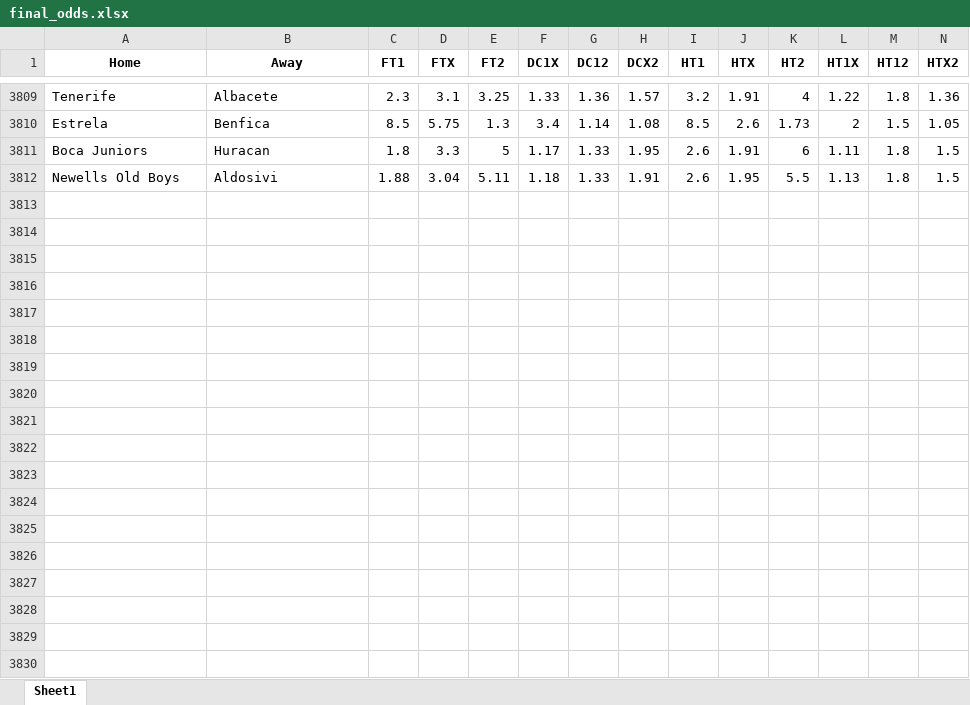
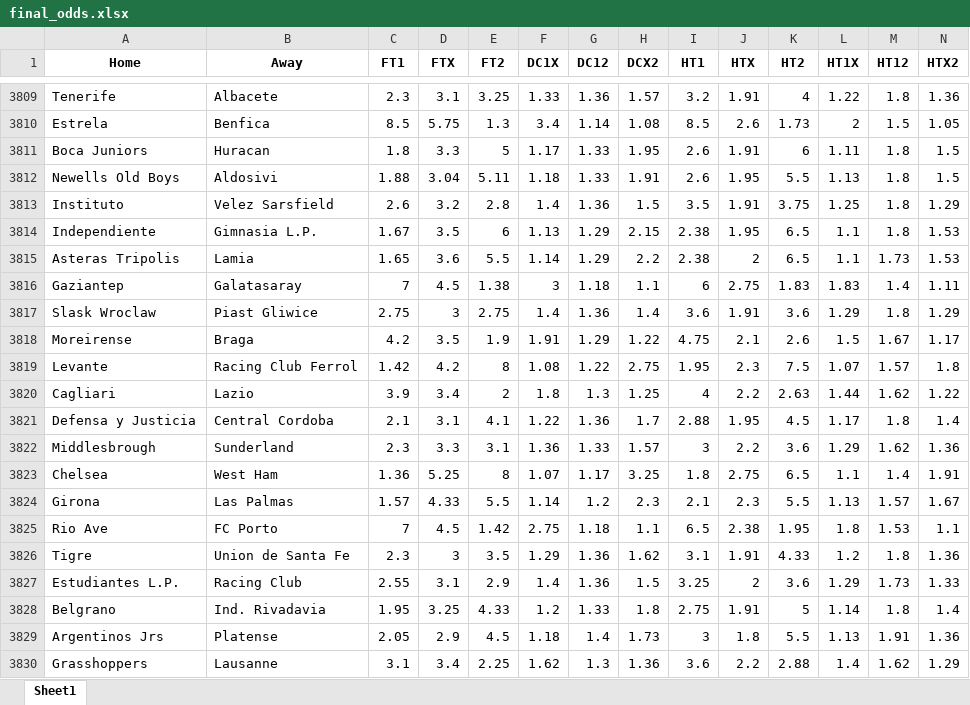
Before and after one commit to musayevf/Dixon_Coles_2025, an Excel workbook: dixon_coles_model_predictions/final_odds.xlsx, sheet Sheet1, drawn as a sheet; only a part is shown, gaps mark what is left out; values as stored, in another font and other column widths than the file's, no borders; rows hold the shown columns only; the diff covers the shown part only; the diff names each change by its address in the sheet, - before the commit and + after, or states it on an @@ line.

```diff
--- a/dixon_coles_model_predictions/final_odds.xlsx (sheet Sheet1)
+++ b/dixon_coles_model_predictions/final_odds.xlsx (sheet Sheet1)
+row 3813: Instituto | Velez Sarsfield | 2.6 | 3.2 | 2.8 | 1.4 | 1.36 | 1.5 | 3.5 | 1.91 | 3.75 | 1.25 | 1.8 | 1.29
+row 3814: Independiente | Gimnasia L.P. | 1.67 | 3.5 | 6 | 1.13 | 1.29 | 2.15 | 2.38 | 1.95 | 6.5 | 1.1 | 1.8 | 1.53
+row 3815: Asteras Tripolis | Lamia | 1.65 | 3.6 | 5.5 | 1.14 | 1.29 | 2.2 | 2.38 | 2 | 6.5 | 1.1 | 1.73 | 1.53
+row 3816: Gaziantep | Galatasaray | 7 | 4.5 | 1.38 | 3 | 1.18 | 1.1 | 6 | 2.75 | 1.83 | 1.83 | 1.4 | 1.11
+row 3817: Slask Wroclaw | Piast Gliwice | 2.75 | 3 | 2.75 | 1.4 | 1.36 | 1.4 | 3.6 | 1.91 | 3.6 | 1.29 | 1.8 | 1.29
+row 3818: Moreirense | Braga | 4.2 | 3.5 | 1.9 | 1.91 | 1.29 | 1.22 | 4.75 | 2.1 | 2.6 | 1.5 | 1.67 | 1.17
+row 3819: Levante | Racing Club Ferrol | 1.42 | 4.2 | 8 | 1.08 | 1.22 | 2.75 | 1.95 | 2.3 | 7.5 | 1.07 | 1.57 | 1.8
+row 3820: Cagliari | Lazio | 3.9 | 3.4 | 2 | 1.8 | 1.3 | 1.25 | 4 | 2.2 | 2.63 | 1.44 | 1.62 | 1.22
+row 3821: Defensa y Justicia | Central Cordoba | 2.1 | 3.1 | 4.1 | 1.22 | 1.36 | 1.7 | 2.88 | 1.95 | 4.5 | 1.17 | 1.8 | 1.4
+row 3822: Middlesbrough | Sunderland | 2.3 | 3.3 | 3.1 | 1.36 | 1.33 | 1.57 | 3 | 2.2 | 3.6 | 1.29 | 1.62 | 1.36
+row 3823: Chelsea | West Ham | 1.36 | 5.25 | 8 | 1.07 | 1.17 | 3.25 | 1.8 | 2.75 | 6.5 | 1.1 | 1.4 | 1.91
+row 3824: Girona | Las Palmas | 1.57 | 4.33 | 5.5 | 1.14 | 1.2 | 2.3 | 2.1 | 2.3 | 5.5 | 1.13 | 1.57 | 1.67
+row 3825: Rio Ave | FC Porto | 7 | 4.5 | 1.42 | 2.75 | 1.18 | 1.1 | 6.5 | 2.38 | 1.95 | 1.8 | 1.53 | 1.1
+row 3826: Tigre | Union de Santa Fe | 2.3 | 3 | 3.5 | 1.29 | 1.36 | 1.62 | 3.1 | 1.91 | 4.33 | 1.2 | 1.8 | 1.36
+row 3827: Estudiantes L.P. | Racing Club | 2.55 | 3.1 | 2.9 | 1.4 | 1.36 | 1.5 | 3.25 | 2 | 3.6 | 1.29 | 1.73 | 1.33
+row 3828: Belgrano | Ind. Rivadavia | 1.95 | 3.25 | 4.33 | 1.2 | 1.33 | 1.8 | 2.75 | 1.91 | 5 | 1.14 | 1.8 | 1.4
+row 3829: Argentinos Jrs | Platense | 2.05 | 2.9 | 4.5 | 1.18 | 1.4 | 1.73 | 3 | 1.8 | 5.5 | 1.13 | 1.91 | 1.36
+row 3830: Grasshoppers | Lausanne | 3.1 | 3.4 | 2.25 | 1.62 | 1.3 | 1.36 | 3.6 | 2.2 | 2.88 | 1.4 | 1.62 | 1.29
```
Also changed, not shown: 10 added rows elsewhere in this sheet, ROI_leagues.xlsx, bet365_odds.xlsx, 13 other files.
